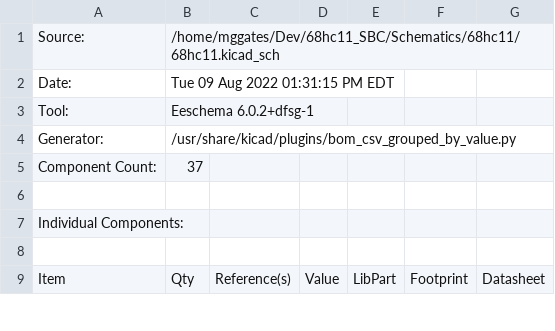
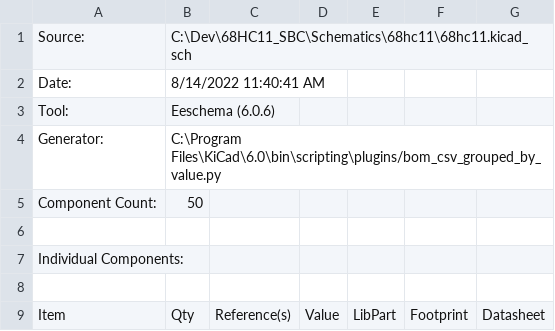
Before and after one commit to mggates39/68hc11_SBC, a CSV file: Schematics/68hc11/68hc11.csv, drawn as a sheet; only a part is shown; the diff covers the shown part only; the diff names each change by its address in the sheet, - before the commit and + after, or states it on an @@ line.

```diff
--- a/Schematics/68hc11/68hc11.csv
+++ b/Schematics/68hc11/68hc11.csv
-B1: /home/mggates/Dev/68hc11_SBC/Schematics/68hc11/68hc11.kicad_sch
+B1: C:\Dev\68HC11_SBC\Schematics\68hc11\68hc11.kicad_sch
-B2: Tue 09 Aug 2022 01:31:15 PM EDT
+B2: 8/14/2022 11:40:41 AM
-B3: Eeschema 6.0.2+dfsg-1
+B3: Eeschema (6.0.6)
-B4: /usr/share/kicad/plugins/bom_csv_grouped_by_value.py
+B4: C:\Program Files\KiCad\6.0\bin\scripting\plugins/bom_csv_grouped_by_value.py
-B5: 37
+B5: 50
```
Also changed, not shown: 18 added rows, 1 removed row, 30 edited cells and row numbers in column A elsewhere in this file, 3 other files.
